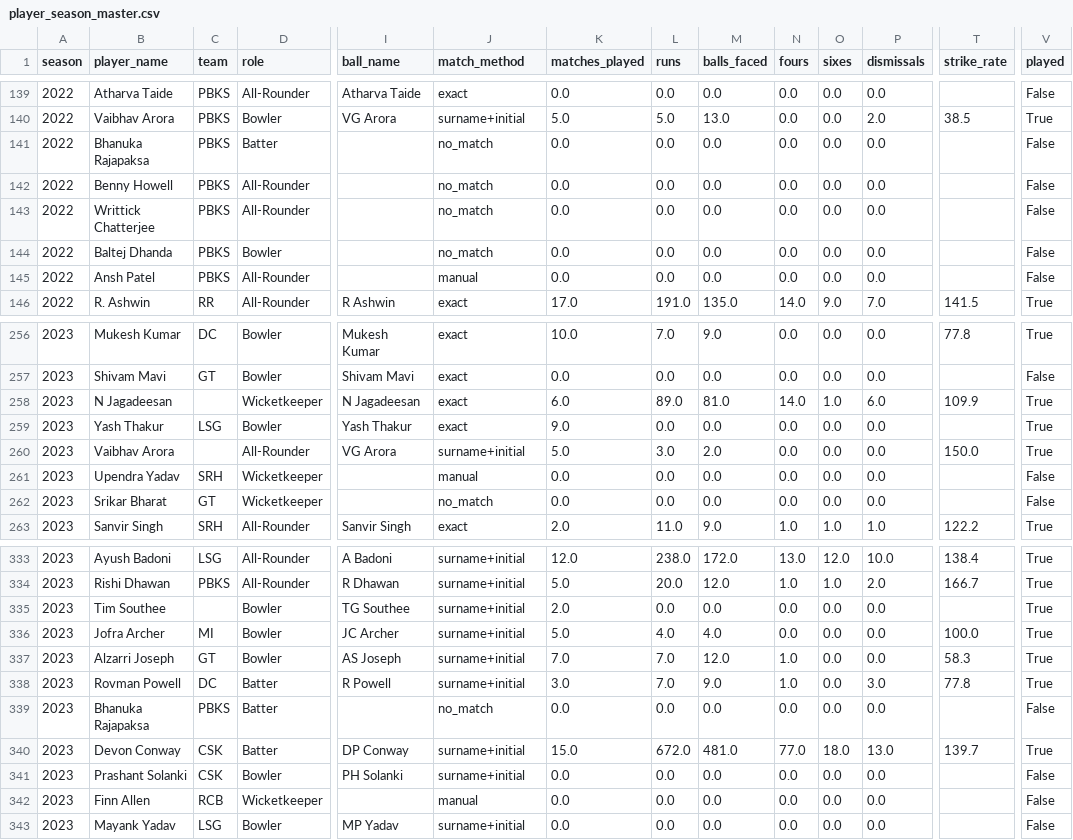
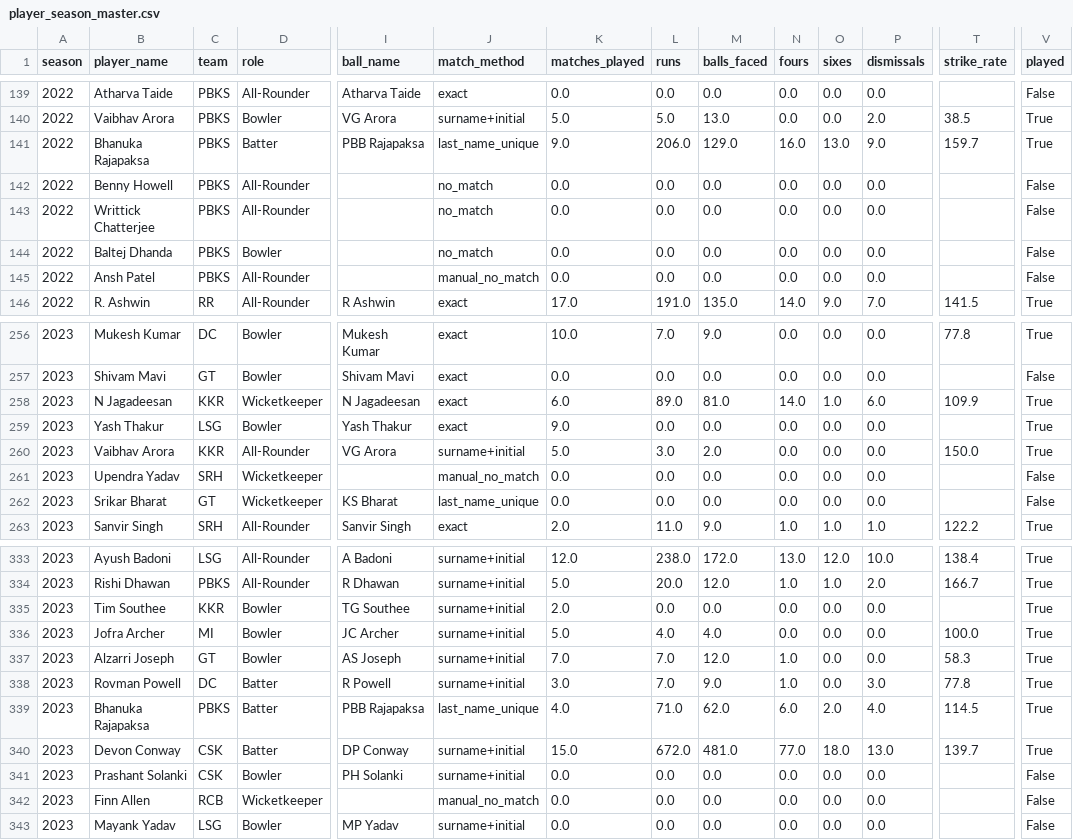
Before and after one commit to Taranum14/ipl-business-intelligence, a CSV file: data/processed/player_season_master.csv, drawn as a sheet; only a part is shown, gaps mark what is left out; the diff covers the shown part only; the diff names each change by its address in the sheet, - before the commit and + after, or states it on an @@ line.

Commit message:
Refine name matching rule and add final overrides

```diff
--- a/data/processed/player_season_master.csv
+++ b/data/processed/player_season_master.csv
-I141 (ball_name): (empty)
+I141 (ball_name): PBB Rajapaksa
-J141 (match_method): no_match
+J141 (match_method): last_name_unique
-K141 (matches_played): 0.0
+K141 (matches_played): 9.0
-L141 (runs): 0.0
+L141 (runs): 206.0
-M141 (balls_faced): 0.0
+M141 (balls_faced): 129.0
-N141 (fours): 0.0
+N141 (fours): 16.0
-O141 (sixes): 0.0
+O141 (sixes): 13.0
-P141 (dismissals): 0.0
+P141 (dismissals): 9.0
-T141 (strike_rate): (empty)
+T141 (strike_rate): 159.7
-V141 (played): False
+V141 (played): True
-J145 (match_method): manual
+J145 (match_method): manual_no_match
-C258 (team): (empty)
+C258 (team): KKR
-C260 (team): (empty)
+C260 (team): KKR
-J261 (match_method): manual
+J261 (match_method): manual_no_match
-I262 (ball_name): (empty)
+I262 (ball_name): KS Bharat
-J262 (match_method): no_match
+J262 (match_method): last_name_unique
-C335 (team): (empty)
+C335 (team): KKR
-I339 (ball_name): (empty)
+I339 (ball_name): PBB Rajapaksa
-J339 (match_method): no_match
+J339 (match_method): last_name_unique
-K339 (matches_played): 0.0
+K339 (matches_played): 4.0
-L339 (runs): 0.0
+L339 (runs): 71.0
-M339 (balls_faced): 0.0
+M339 (balls_faced): 62.0
-N339 (fours): 0.0
+N339 (fours): 6.0
-O339 (sixes): 0.0
+O339 (sixes): 2.0
-P339 (dismissals): 0.0
+P339 (dismissals): 4.0
-T339 (strike_rate): (empty)
+T339 (strike_rate): 114.5
-V339 (played): False
+V339 (played): True
-J342 (match_method): manual
+J342 (match_method): manual_no_match
```
Also changed, not shown: 55 edited cells elsewhere in this file, 1 other file.
